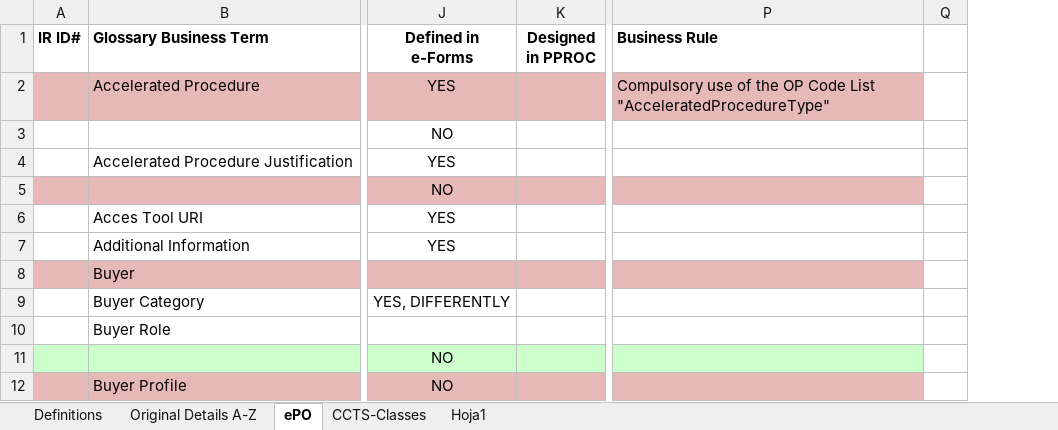
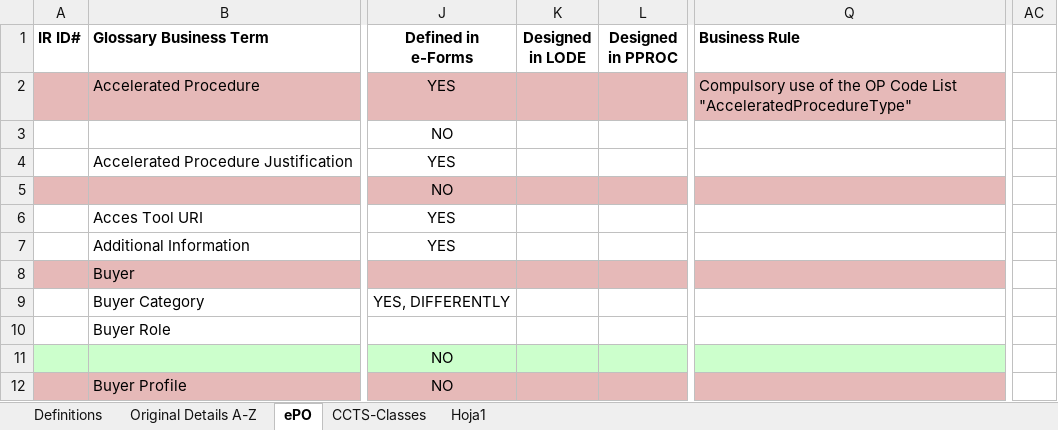
Before and after one commit to eProcurement-everis/ePO, an Excel workbook: 02_IR_DED/eProcurement_DataEntryDictionary.xlsx, sheet ePO, drawn as a sheet; only a part is shown, gaps mark what is left out; values as stored, in another font and other column widths than the file's, no borders; removed rows and columns are numbered as before the commit, all else as after; the diff names each change by its address in the sheet, - before the commit and + after, or states it on an @@ line.

Commit message:
20180302T2032 - Column K and ohter details added.

```diff
--- a/02_IR_DED/eProcurement_DataEntryDictionary.xlsx (sheet ePO)
+++ b/02_IR_DED/eProcurement_DataEntryDictionary.xlsx (sheet ePO)
+column K (Designed in LODE), empty
-column Q, empty
+column AC, empty
```
Also changed, not shown: formulas that keep their value.
